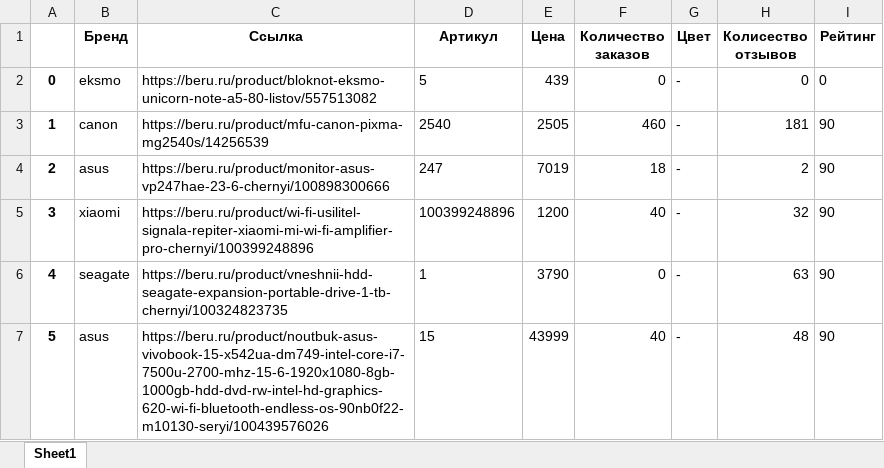
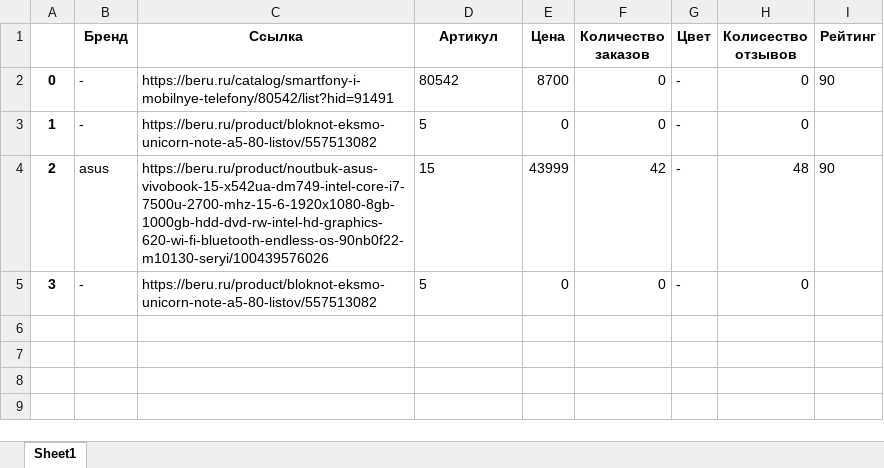
Before and after one commit to pvolnov/Ecatalog-Parser, an Excel workbook: data.xlsx, sheet Sheet1, drawn as a sheet; values as stored, in another font and other column widths than the file's, no borders; the diff names each change by its address in the sheet, - before the commit and + after, or states it on an @@ line.

```diff
--- a/data.xlsx (sheet Sheet1)
+++ b/data.xlsx (sheet Sheet1)
-B2 (Бренд): eksmo
+B2 (Бренд): -
-C2 (Ссылка): https://beru.ru/product/bloknot-eksmo-unicorn-note-a5-80-listov/557513082
+C2 (Ссылка): https://beru.ru/catalog/smartfony-i-mobilnye-telefony/80542/list?hid=91491
-D2 (Артикул): 5
+D2 (Артикул): 80542
-E2 (Цена): 439
+E2 (Цена): 8700
-I2 (Рейтинг): 0
+I2 (Рейтинг): 90
-B3 (Бренд): canon
+B3 (Бренд): -
-C3 (Ссылка): https://beru.ru/product/mfu-canon-pixma-mg2540s/14256539
+C3 (Ссылка): https://beru.ru/product/bloknot-eksmo-unicorn-note-a5-80-listov/557513082
-D3 (Артикул): 2540
+D3 (Артикул): 5
-E3 (Цена): 2505
+E3 (Цена): 0
-F3 (Количество заказов): 460
+F3 (Количество заказов): 0
-H3 (Колисество отзывов): 181
+H3 (Колисество отзывов): 0
-I3 (Рейтинг): 90
+I3 (Рейтинг): (empty)
-C4 (Ссылка): https://beru.ru/product/monitor-asus-vp247hae-23-6-chernyi/100898300666
+C4 (Ссылка): https://beru.ru/product/noutbuk-asus-vivobook-15-x542ua-dm749-intel-core-i7-7500u-2700-mhz-15-6-1920x1080-8gb-1000gb-hdd-dvd-rw-intel-hd-graphics-620-wi-fi-bluetooth-endless-os-90nb0f22-m10130-seryi/100439576026
-D4 (Артикул): 247
+D4 (Артикул): 15
-E4 (Цена): 7019
+E4 (Цена): 43999
-F4 (Количество заказов): 18
+F4 (Количество заказов): 42
-H4 (Колисество отзывов): 2
+H4 (Колисество отзывов): 48
-B5 (Бренд): xiaomi
+B5 (Бренд): -
-C5 (Ссылка): https://beru.ru/product/wi-fi-usilitel-signala-repiter-xiaomi-mi-wi-fi-amplifier-pro-chernyi/100399248896
+C5 (Ссылка): https://beru.ru/product/bloknot-eksmo-unicorn-note-a5-80-listov/557513082
-D5 (Артикул): 100399248896
+D5 (Артикул): 5
-E5 (Цена): 1200
+E5 (Цена): 0
-F5 (Количество заказов): 40
+F5 (Количество заказов): 0
-H5 (Колисество отзывов): 32
+H5 (Колисество отзывов): 0
-I5 (Рейтинг): 90
+I5 (Рейтинг): (empty)
-row 6: 4 | seagate | https://beru.ru/product/vneshnii-hdd-seagate-expansion-portable-drive-1-tb-chernyi/100324823735 | 1 | 3790 | 0 | - | 63 | 90
-row 7: 5 | asus | https://beru.ru/product/noutbuk-asus-vivobook-15-x542ua-dm749-intel-core-i7-7500u-2700-mhz-15-6-1920x1080-8gb-1000gb-hdd-dvd-rw-intel-hd-graphics-620-wi-fi-bluetooth-endless-os-90nb0f22-m10130-seryi/100439576026 | 15 | 43999 | 40 | - | 48 | 90
```
Also changed, not shown: file.xlsx, 4 other files.
